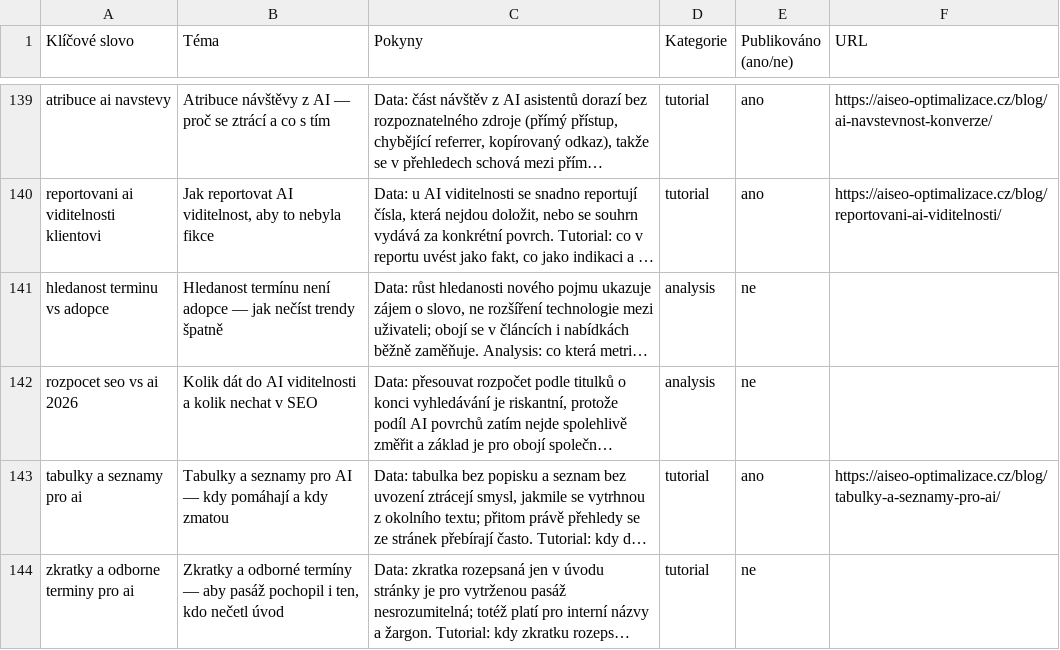
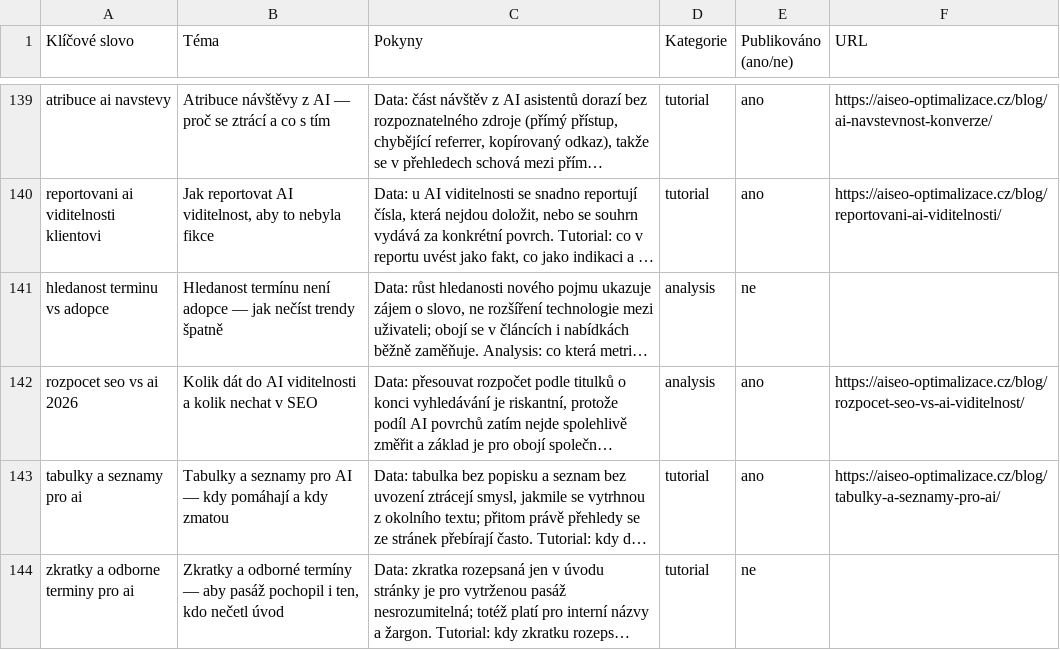
Before and after one commit to ultron-sniperdesign/aiseo-optimalizace, a CSV file: blogger/obsahovy-plan.csv, drawn as a sheet; only a part is shown, gaps mark what is left out; long unchanged cells end in …; the diff names each change by its address in the sheet, - before the commit and + after, or states it on an @@ line.

Commit message:
Plan: Uzavřít rozpočet SEO vs AI

```diff
--- a/blogger/obsahovy-plan.csv
+++ b/blogger/obsahovy-plan.csv
-E142 (Publikováno (ano/ne)): ne
+E142 (Publikováno (ano/ne)): ano
-F142 (URL): (empty)
+F142 (URL): https://aiseo-optimalizace.cz/blog/rozpocet-seo-vs-ai-viditelnost/
```
